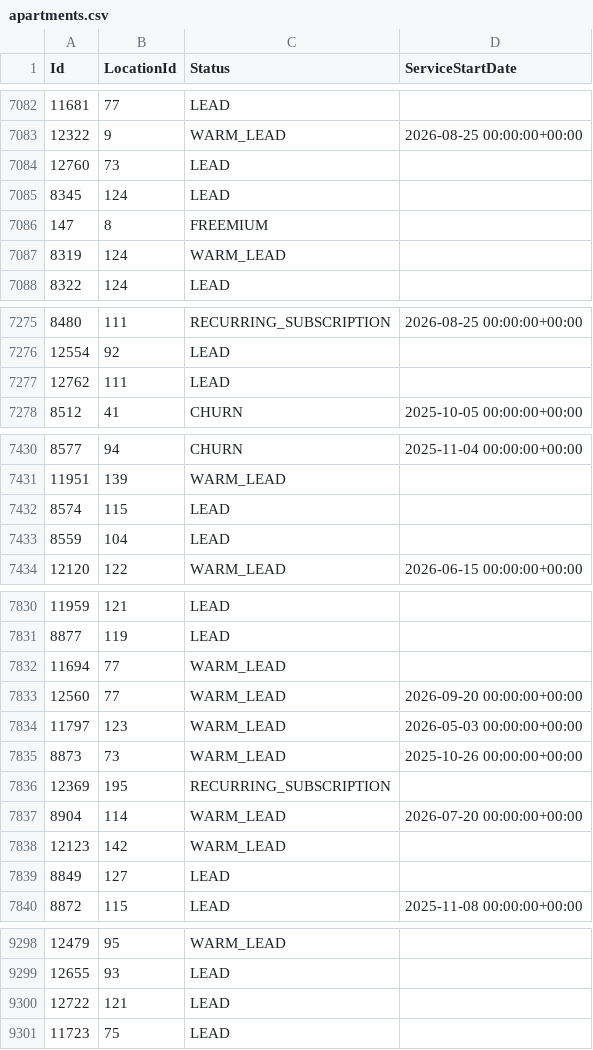
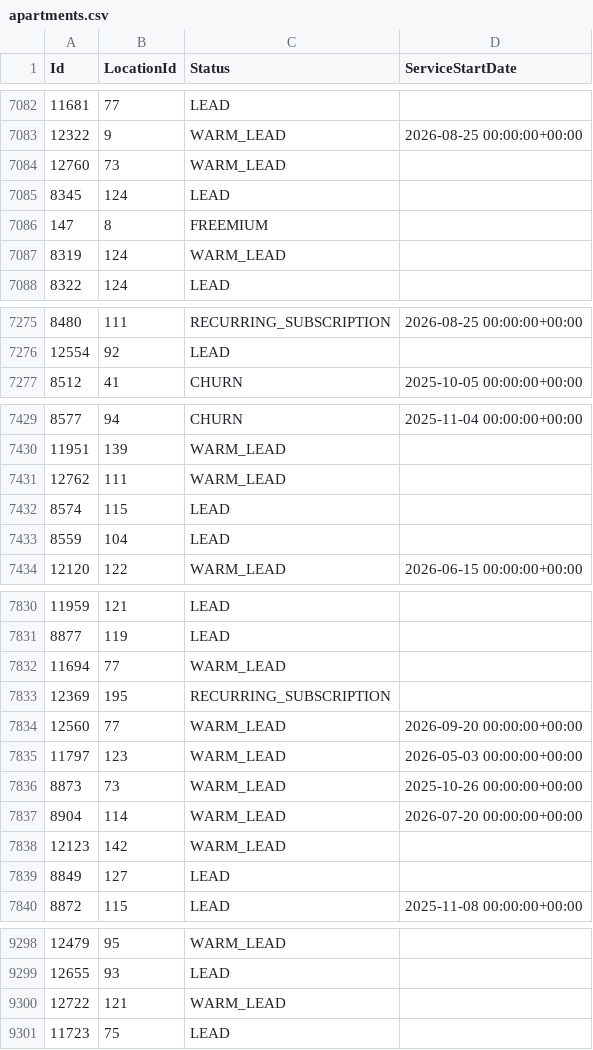
Before and after one commit to AryanGupta-Faireez/demand-dashboard, a CSV file: data/apartments.csv, drawn as a sheet; only a part is shown, gaps mark what is left out; the diff covers the shown part only.

```diff
--- a/data/apartments.csv
+++ b/data/apartments.csv
@@ -7083,3 +7083,3 @@ Id,LocationId,Status,ServiceStartDate
 12322,9,WARM_LEAD,2026-08-25 00:00:00+00:00
-12760,73,LEAD,
+12760,73,WARM_LEAD,
 8345,124,LEAD,
@@ -7276,3 +7276,2 @@ Id,LocationId,Status,ServiceStartDate
 12554,92,LEAD,
-12762,111,LEAD,
 8512,41,CHURN,2025-10-05 00:00:00+00:00
@@ -7431,2 +7430,3 @@ Id,LocationId,Status,ServiceStartDate
 11951,139,WARM_LEAD,
+12762,111,WARM_LEAD,
 8574,115,LEAD,
@@ -7832,2 +7832,3 @@ Id,LocationId,Status,ServiceStartDate
 11694,77,WARM_LEAD,
+12369,195,RECURRING_SUBSCRIPTION,
 12560,77,WARM_LEAD,2026-09-20 00:00:00+00:00
@@ -7835,3 +7836,2 @@ Id,LocationId,Status,ServiceStartDate
 8873,73,WARM_LEAD,2025-10-26 00:00:00+00:00
-12369,195,RECURRING_SUBSCRIPTION,
 8904,114,WARM_LEAD,2026-07-20 00:00:00+00:00
@@ -9299,3 +9299,3 @@ Id,LocationId,Status,ServiceStartDate
 12655,93,LEAD,
-12722,121,LEAD,
+12722,121,WARM_LEAD,
 11723,75,LEAD,
```
Also changed, not shown: 3 moved rows elsewhere in this file, data/promotions.csv, data/recurring_bookings.csv, 2 other files.
